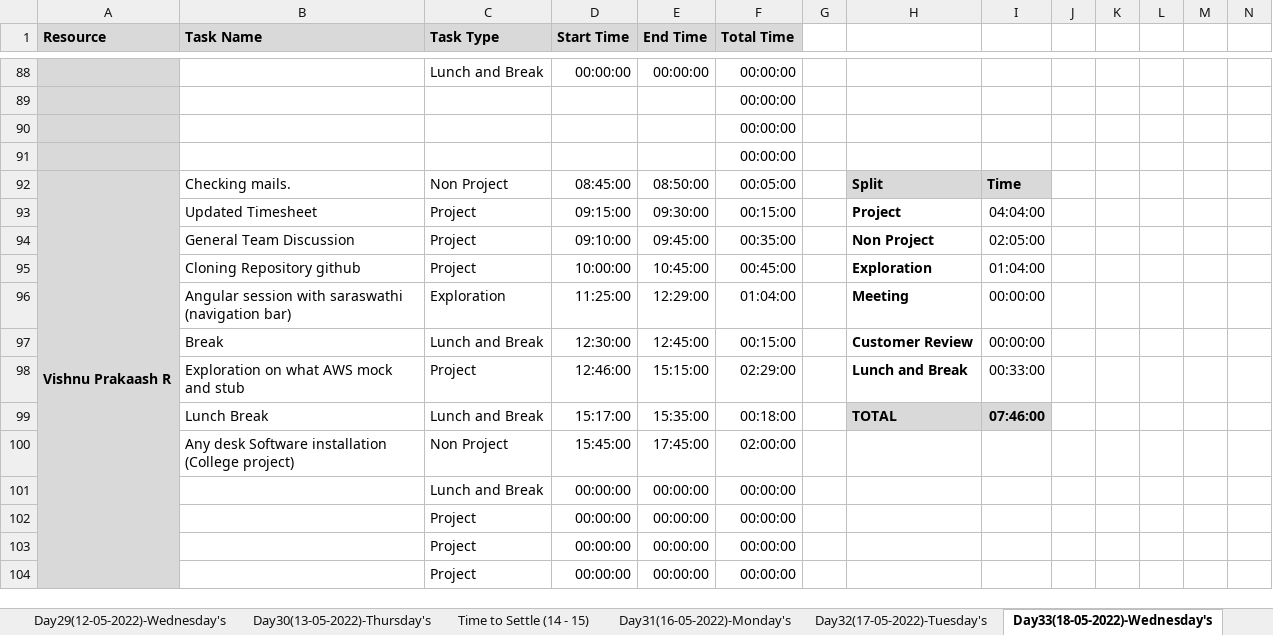
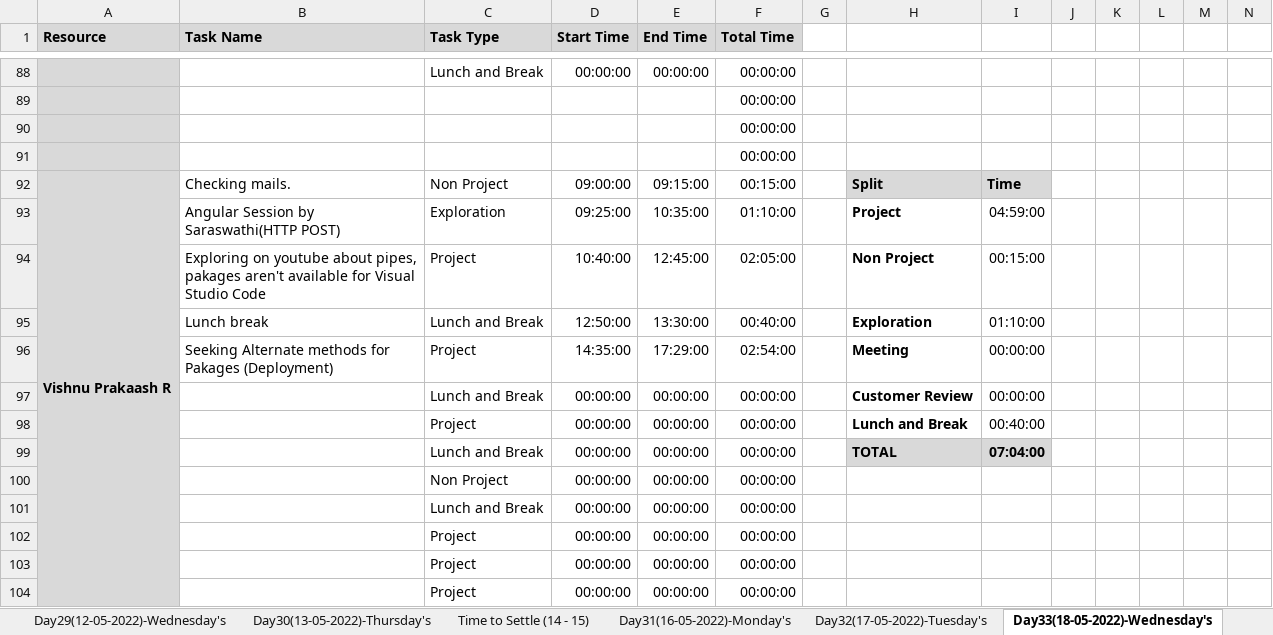
Before and after one commit to TeamAlpha01/Project, an Excel workbook: Process/Timesheet/Timesheet.xlsx, sheet Day33(18-05-2022)-Wednesday's, drawn as a sheet; only a part is shown, gaps mark what is left out; values as stored, in another font and other column widths than the file's, no borders; conditional formats not drawn; removed rows and columns are numbered as before the commit, all else as after; rows hold the shown columns only; the diff names each change by its address in the sheet, - before the commit and + after, or states it on an @@ line.

Commit message:
Updated Timesheet - Vishnu prakaash R

```diff
--- a/Process/Timesheet/Timesheet.xlsx (sheet Day33(18-05-2022)-Wednesday's)
+++ b/Process/Timesheet/Timesheet.xlsx (sheet Day33(18-05-2022)-Wednesday's)
-D92 (Start Time): 08:45:00
+D92 (Start Time): 09:00:00
-E92 (End Time): 08:50:00
+E92 (End Time): 09:15:00
-F92 (Total Time): 00:05:00
+F92 (Total Time): 00:15:00
-row 93:  | Updated Timesheet | Project | 09:15:00 | 09:30:00 | 00:15:00 |  | Project | 04:04:00
+row 93:  | Angular Session by Saraswathi(HTTP POST) | Exploration | 09:25:00 | 10:35:00 | 01:10:00 |  | Project | 04:59:00
-B94 (Task Name): General Team Discussion
+B94 (Task Name): Exploring on youtube about pipes, pakages aren't available for Visual Studio Code
-D94 (Start Time): 09:10:00
+D94 (Start Time): 10:40:00
-E94 (End Time): 09:45:00
+E94 (End Time): 12:45:00
-F94 (Total Time): 00:35:00
+F94 (Total Time): 02:05:00
-I94: 02:05:00
+I94: 00:15:00
-row 95:  | Cloning Repository github | Project | 10:00:00 | 10:45:00 | 00:45:00 |  | Exploration | 01:04:00
+row 95:  | Lunch break | Lunch and Break | 12:50:00 | 13:30:00 | 00:40:00 |  | Exploration | 01:10:00
-B96 (Task Name): Angular session with saraswathi (navigation bar)
+B96 (Task Name): Seeking Alternate methods for Pakages (Deployment)
-C96 (Task Type): Exploration
+C96 (Task Type): Project
-D96 (Start Time): 11:25:00
+D96 (Start Time): 14:35:00
-E96 (End Time): 12:29:00
+E96 (End Time): 17:29:00
-F96 (Total Time): 01:04:00
+F96 (Total Time): 02:54:00
-B97 (Task Name): Break
+B97 (Task Name): (empty)
-D97 (Start Time): 12:30:00
+D97 (Start Time): 00:00:00
-E97 (End Time): 12:45:00
+E97 (End Time): 00:00:00
-F97 (Total Time): 00:15:00
+F97 (Total Time): 00:00:00
-row 98:  | Exploration on what AWS mock and stub | Project | 12:46:00 | 15:15:00 | 02:29:00 |  | Lunch and Break | 00:33:00
-row 99:  | Lunch Break | Lunch and Break | 15:17:00 | 15:35:00 | 00:18:00 |  | TOTAL | 07:46:00
-row 100:  | Any desk Software installation (College project) | Non Project | 15:45:00 | 17:45:00 | 02:00:00
+row 98:  |  | Project | 00:00:00 | 00:00:00 | 00:00:00 |  | Lunch and Break | 00:40:00
+row 99:  |  | Lunch and Break | 00:00:00 | 00:00:00 | 00:00:00 |  | TOTAL | 07:04:00
+row 100:  |  | Non Project | 00:00:00 | 00:00:00 | 00:00:00
```
Also changed, not shown: sheet Day34(19-05-2022)-Thursday's, sheet Day35(20-05-2022)-Friday's.
